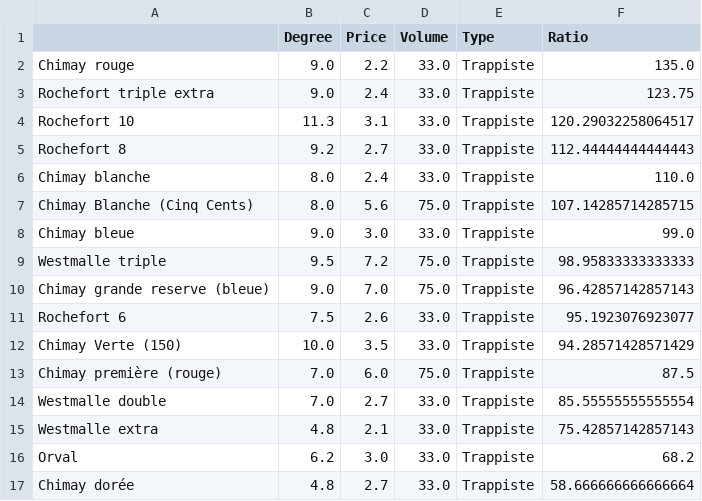
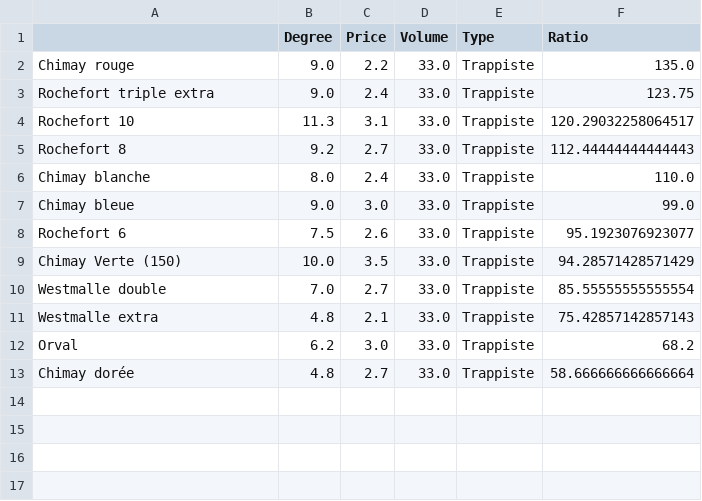
Before and after one commit to nicojmn/quinzaine-ranker, a CSV file: csv/2025-2026-Q1/trapist_ranker.csv, drawn as a sheet.

```diff
--- a/csv/2025-2026-Q1/trapist_ranker.csv
+++ b/csv/2025-2026-Q1/trapist_ranker.csv
@@ -6,9 +6,5 @@ Rochefort 8,9.2,2.7,33.0,Trappiste,112.44444444444443
 Chimay blanche,8.0,2.4,33.0,Trappiste,110.0
-Chimay Blanche (Cinq Cents),8.0,5.6,75.0,Trappiste,107.14285714285715
 Chimay bleue,9.0,3.0,33.0,Trappiste,99.0
-Westmalle triple,9.5,7.2,75.0,Trappiste,98.95833333333333
-Chimay grande reserve (bleue),9.0,7.0,75.0,Trappiste,96.42857142857143
 Rochefort 6,7.5,2.6,33.0,Trappiste,95.1923076923077
 Chimay Verte (150),10.0,3.5,33.0,Trappiste,94.28571428571429
-Chimay première (rouge),7.0,6.0,75.0,Trappiste,87.5
 Westmalle double,7.0,2.7,33.0,Trappiste,85.55555555555554
```
Also changed, not shown: csv/2025-2026-Q1/amber_ranker.csv, csv/2025-2026-Q1/blonde_ranker.csv, 3 other files.
